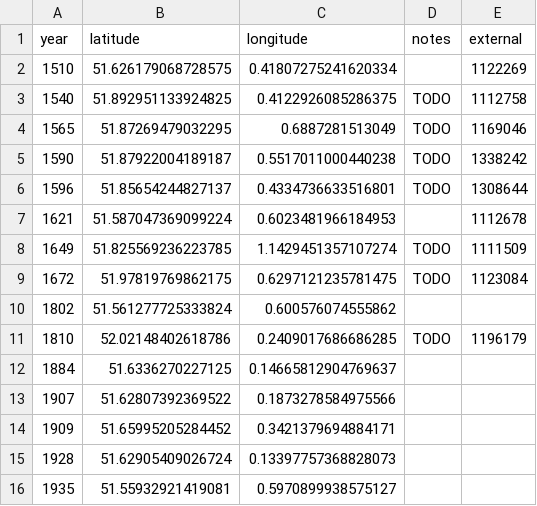
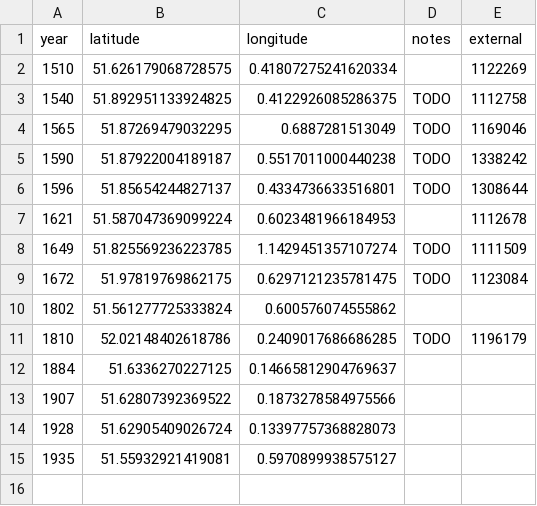
Before and after one commit to aelmekeev/year-on-facade, a CSV file: csv/UK/Essex.csv, drawn as a sheet.

```diff
--- a/csv/UK/Essex.csv
+++ b/csv/UK/Essex.csv
@@ -13,3 +13,2 @@ year,latitude,longitude,notes,external
 1907,51.62807392369522,0.1873278584975566,,
-1909,51.65995205284452,0.3421379694884171,,
 1928,51.62905409026724,0.13397757368828073,,
```
Also changed, not shown: 6 other files.
